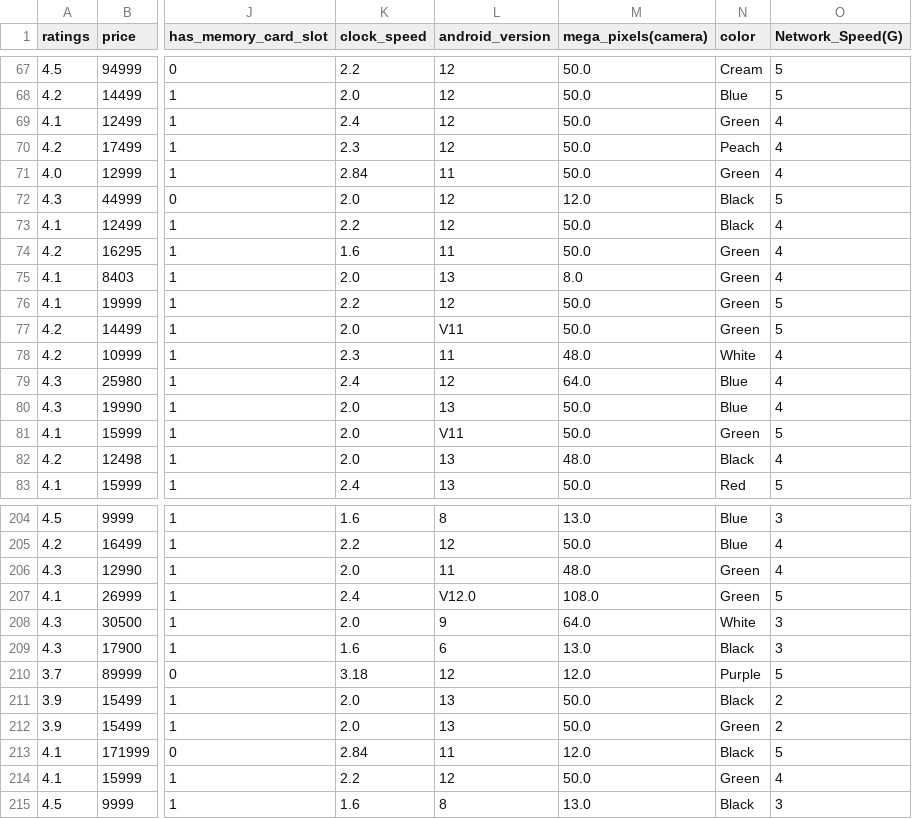
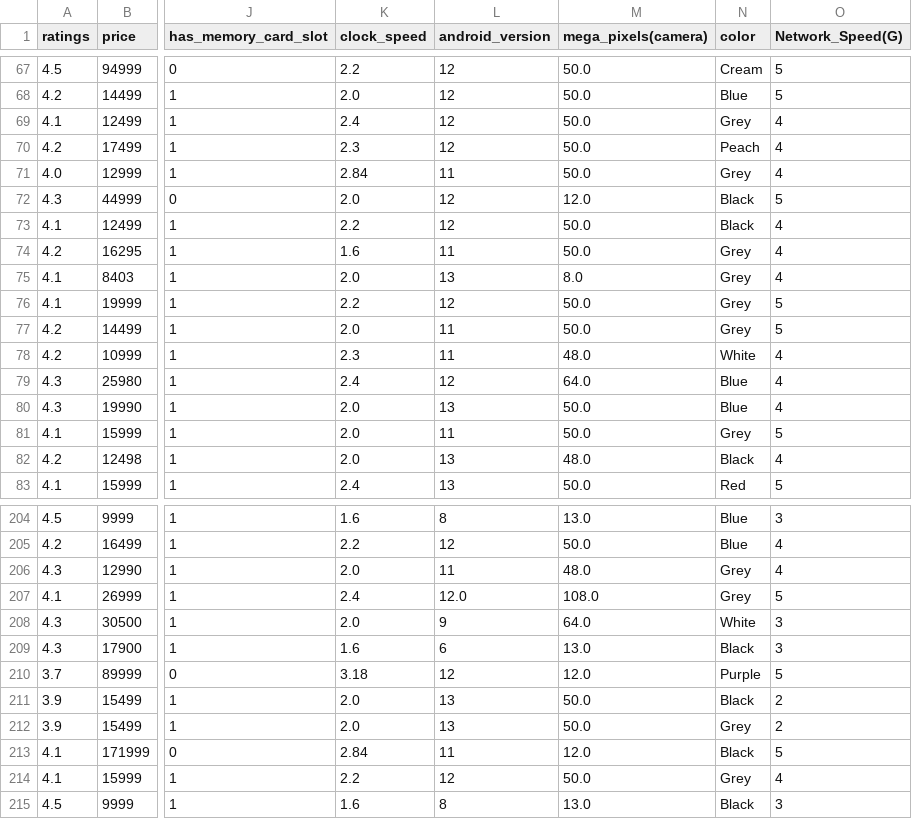
Before and after one commit to Data4i/SamsungPhonesAnalysisAndRatings, a CSV file: data/cleaned_samsung_mobile_new_data.csv, drawn as a sheet; only a part is shown, gaps mark what is left out; the diff covers the shown part only; the diff names each change by its address in the sheet, - before the commit and + after, or states it on an @@ line.

Commit message:
sorted the colors column and took care of similar items spelled unsimilarly

```diff
--- a/data/cleaned_samsung_mobile_new_data.csv
+++ b/data/cleaned_samsung_mobile_new_data.csv
-N69 (color): Green
+N69 (color): Grey
-N71 (color): Green
+N71 (color): Grey
-N74:N77 (color): Green
+N74:N77 (color): Grey
-L77 (android_version): V11
+L77 (android_version): 11
-L81 (android_version): V11
+L81 (android_version): 11
-N81 (color): Green
+N81 (color): Grey
-N206:N207 (color): Green
+N206:N207 (color): Grey
-L207 (android_version): V12.0
+L207 (android_version): 12.0
-N212 (color): Green
+N212 (color): Grey
-N214 (color): Green
+N214 (color): Grey
```
Also changed, not shown: 84 edited cells elsewhere in this file, 1 other file.
